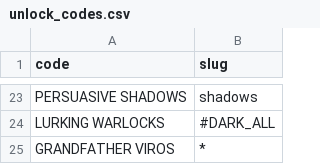
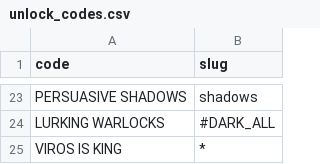
Before and after one commit to SystemPlasma/systemplasma.github.io, a CSV file: src/assets/data/unlock_codes.csv, drawn as a sheet; only a part is shown, gaps mark what is left out.

Commit message:
Unlock Codes patched again

```diff
--- a/src/assets/data/unlock_codes.csv
+++ b/src/assets/data/unlock_codes.csv
@@ -24,2 +24,2 @@ PERSUASIVE SHADOWS,shadows
 LURKING WARLOCKS,#DARK_ALL
-GRANDFATHER VIROS,*
+VIROS IS KING,*
```
Also changed, not shown: 1 other file.
